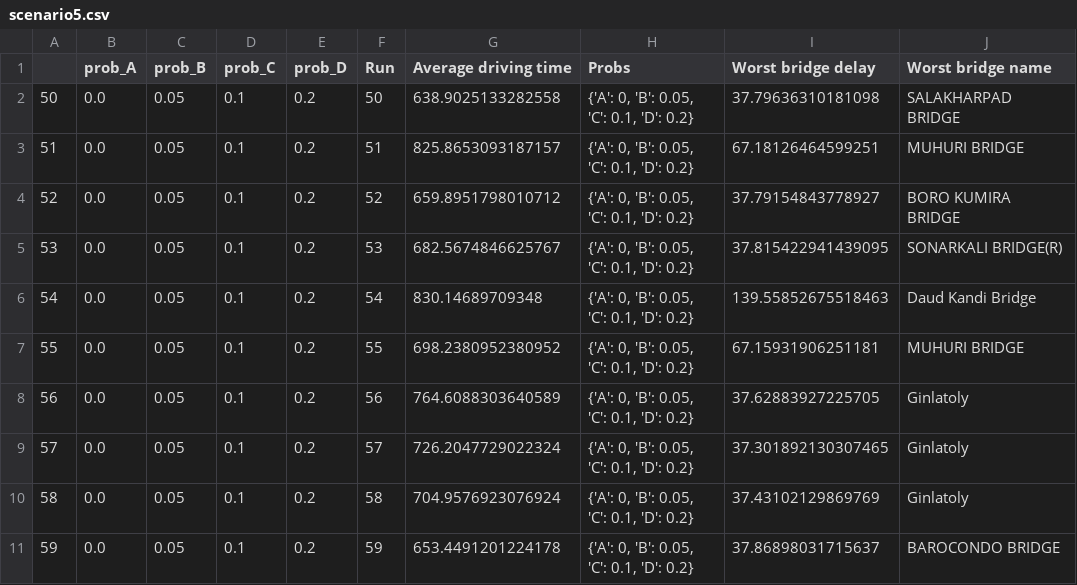
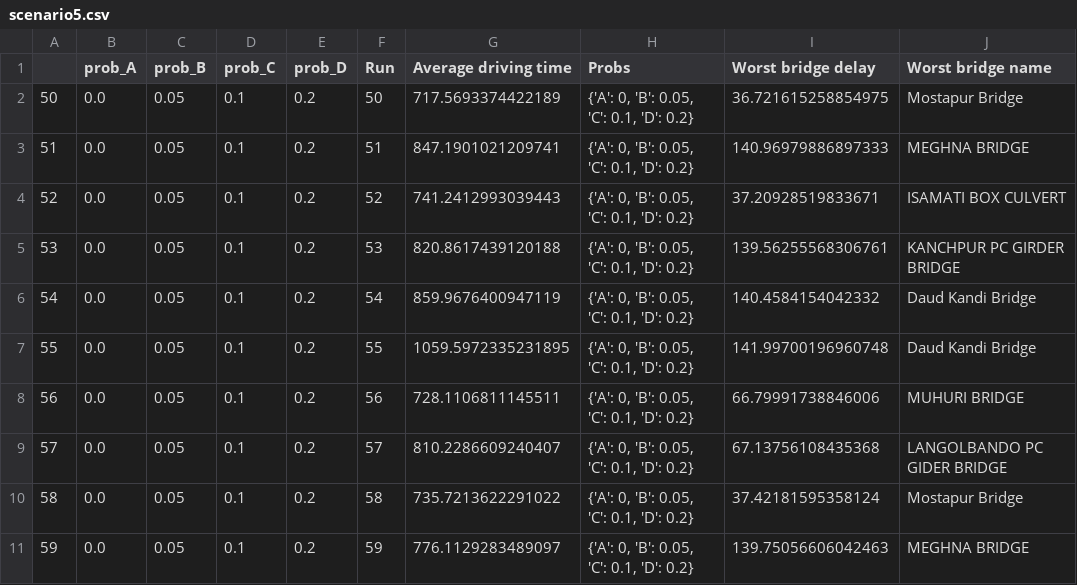
Before and after one commit to Nachiket8K/Bangladesh_Traffic_Simulation, a CSV file: Lab 2/scenario5.csv, drawn as a sheet.

```diff
--- a/Lab 2/scenario5.csv
+++ b/Lab 2/scenario5.csv
@@ -1,11 +1,11 @@
 ,prob_A,prob_B,prob_C,prob_D,Run,Average driving time,Probs,Worst bridge delay,Worst bridge name
-50,0.0,0.05,0.1,0.2,50,638.9025133282558,"{'A': 0, 'B': 0.05, 'C': 0.1, 'D': 0.2}",37.79636310181098,SALAKHARPAD BRIDGE
-51,0.0,0.05,0.1,0.2,51,825.8653093187157,"{'A': 0, 'B': 0.05, 'C': 0.1, 'D': 0.2}",67.18126464599251,MUHURI BRIDGE
-52,0.0,0.05,0.1,0.2,52,659.8951798010712,"{'A': 0, 'B': 0.05, 'C': 0.1, 'D': 0.2}",37.79154843778927,BORO KUMIRA BRIDGE
-53,0.0,0.05,0.1,0.2,53,682.5674846625767,"{'A': 0, 'B': 0.05, 'C': 0.1, 'D': 0.2}",37.815422941439095,SONARKALI BRIDGE(R)
-54,0.0,0.05,0.1,0.2,54,830.14689709348,"{'A': 0, 'B': 0.05, 'C': 0.1, 'D': 0.2}",139.55852675518463,Daud Kandi Bridge
-55,0.0,0.05,0.1,0.2,55,698.2380952380952,"{'A': 0, 'B': 0.05, 'C': 0.1, 'D': 0.2}",67.15931906251181,MUHURI BRIDGE
-56,0.0,0.05,0.1,0.2,56,764.6088303640589,"{'A': 0, 'B': 0.05, 'C': 0.1, 'D': 0.2}",37.62883927225705,Ginlatoly
-57,0.0,0.05,0.1,0.2,57,726.2047729022324,"{'A': 0, 'B': 0.05, 'C': 0.1, 'D': 0.2}",37.301892130307465,Ginlatoly
-58,0.0,0.05,0.1,0.2,58,704.9576923076924,"{'A': 0, 'B': 0.05, 'C': 0.1, 'D': 0.2}",37.43102129869769,Ginlatoly
-59,0.0,0.05,0.1,0.2,59,653.4491201224178,"{'A': 0, 'B': 0.05, 'C': 0.1, 'D': 0.2}",37.86898031715637,BAROCONDO BRIDGE
+50,0.0,0.05,0.1,0.2,50,717.5693374422189,"{'A': 0, 'B': 0.05, 'C': 0.1, 'D': 0.2}",36.721615258854975,Mostapur Bridge
+51,0.0,0.05,0.1,0.2,51,847.1901021209741,"{'A': 0, 'B': 0.05, 'C': 0.1, 'D': 0.2}",140.96979886897333,MEGHNA BRIDGE
+52,0.0,0.05,0.1,0.2,52,741.2412993039443,"{'A': 0, 'B': 0.05, 'C': 0.1, 'D': 0.2}",37.20928519833671,ISAMATI BOX CULVERT
+53,0.0,0.05,0.1,0.2,53,820.8617439120188,"{'A': 0, 'B': 0.05, 'C': 0.1, 'D': 0.2}",139.56255568306761,KANCHPUR PC GIRDER BRIDGE
+54,0.0,0.05,0.1,0.2,54,859.9676400947119,"{'A': 0, 'B': 0.05, 'C': 0.1, 'D': 0.2}",140.4584154042332,Daud Kandi Bridge
+55,0.0,0.05,0.1,0.2,55,1059.5972335231895,"{'A': 0, 'B': 0.05, 'C': 0.1, 'D': 0.2}",141.99700196960748,Daud Kandi Bridge
+56,0.0,0.05,0.1,0.2,56,728.1106811145511,"{'A': 0, 'B': 0.05, 'C': 0.1, 'D': 0.2}",66.79991738846006,MUHURI BRIDGE
+57,0.0,0.05,0.1,0.2,57,810.2286609240407,"{'A': 0, 'B': 0.05, 'C': 0.1, 'D': 0.2}",67.13756108435368,LANGOLBANDO PC GIDER BRIDGE
+58,0.0,0.05,0.1,0.2,58,735.7213622291022,"{'A': 0, 'B': 0.05, 'C': 0.1, 'D': 0.2}",37.42181595358124,Mostapur Bridge
+59,0.0,0.05,0.1,0.2,59,776.1129283489097,"{'A': 0, 'B': 0.05, 'C': 0.1, 'D': 0.2}",139.75056606042463,MEGHNA BRIDGE
```
Also changed, not shown: Lab 2/all_scenarios.csv, Lab 2/scenario3.csv, 25 other files.
